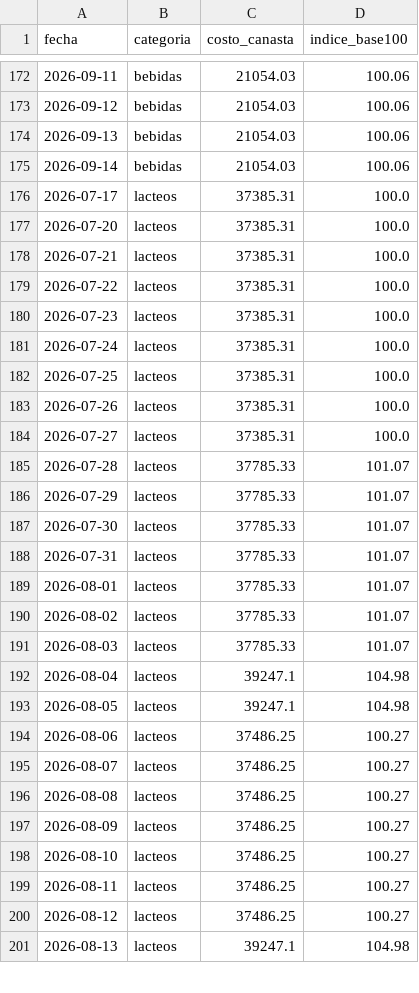
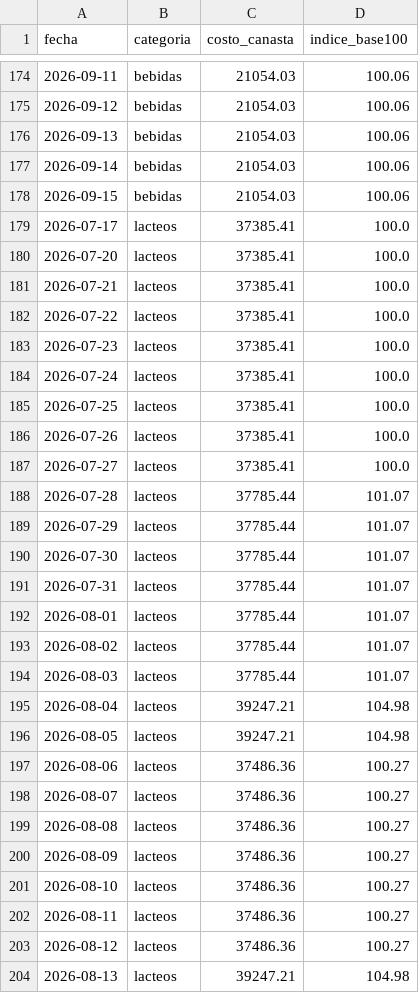
Before and after one commit to licgermancardenas-crypto/precios_argentina2026, a CSV file: data/public/indice_canasta.csv, drawn as a sheet; only a part is shown, gaps mark what is left out; the diff covers the shown part only.

```diff
--- a/data/public/indice_canasta.csv
+++ b/data/public/indice_canasta.csv
@@ -175,27 +177,28 @@ fecha,categoria,costo_canasta,indice_base100
 2026-09-14,bebidas,21054.03,100.06
-2026-07-17,lacteos,37385.31,100.0
-2026-07-20,lacteos,37385.31,100.0
-2026-07-21,lacteos,37385.31,100.0
-2026-07-22,lacteos,37385.31,100.0
-2026-07-23,lacteos,37385.31,100.0
-2026-07-24,lacteos,37385.31,100.0
-2026-07-25,lacteos,37385.31,100.0
-2026-07-26,lacteos,37385.31,100.0
-2026-07-27,lacteos,37385.31,100.0
-2026-07-28,lacteos,37785.33,101.07
-2026-07-29,lacteos,37785.33,101.07
-2026-07-30,lacteos,37785.33,101.07
-2026-07-31,lacteos,37785.33,101.07
-2026-08-01,lacteos,37785.33,101.07
-2026-08-02,lacteos,37785.33,101.07
-2026-08-03,lacteos,37785.33,101.07
-2026-08-04,lacteos,39247.1,104.98
-2026-08-05,lacteos,39247.1,104.98
-2026-08-06,lacteos,37486.25,100.27
-2026-08-07,lacteos,37486.25,100.27
-2026-08-08,lacteos,37486.25,100.27
-2026-08-09,lacteos,37486.25,100.27
-2026-08-10,lacteos,37486.25,100.27
-2026-08-11,lacteos,37486.25,100.27
-2026-08-12,lacteos,37486.25,100.27
-2026-08-13,lacteos,39247.1,104.98
+2026-09-15,bebidas,21054.03,100.06
+2026-07-17,lacteos,37385.41,100.0
+2026-07-20,lacteos,37385.41,100.0
+2026-07-21,lacteos,37385.41,100.0
+2026-07-22,lacteos,37385.41,100.0
+2026-07-23,lacteos,37385.41,100.0
+2026-07-24,lacteos,37385.41,100.0
+2026-07-25,lacteos,37385.41,100.0
+2026-07-26,lacteos,37385.41,100.0
+2026-07-27,lacteos,37385.41,100.0
+2026-07-28,lacteos,37785.44,101.07
+2026-07-29,lacteos,37785.44,101.07
+2026-07-30,lacteos,37785.44,101.07
+2026-07-31,lacteos,37785.44,101.07
+2026-08-01,lacteos,37785.44,101.07
+2026-08-02,lacteos,37785.44,101.07
+2026-08-03,lacteos,37785.44,101.07
+2026-08-04,lacteos,39247.21,104.98
+2026-08-05,lacteos,39247.21,104.98
+2026-08-06,lacteos,37486.36,100.27
+2026-08-07,lacteos,37486.36,100.27
+2026-08-08,lacteos,37486.36,100.27
+2026-08-09,lacteos,37486.36,100.27
+2026-08-10,lacteos,37486.36,100.27
+2026-08-11,lacteos,37486.36,100.27
+2026-08-12,lacteos,37486.36,100.27
+2026-08-13,lacteos,39247.21,104.98
```
Also changed, not shown: 5 added rows and 90 edited cells elsewhere in this file, data/public/comparador.csv, data/public/regresores.csv, 12 other files.
